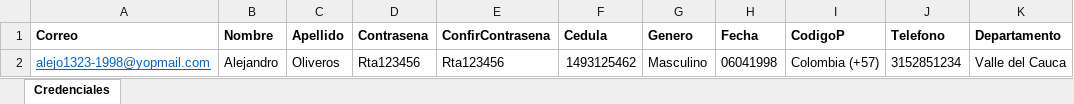
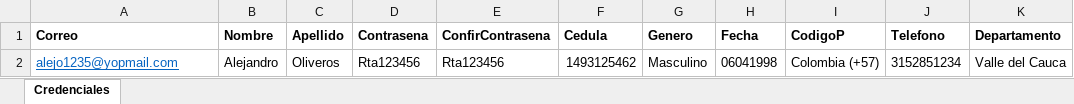
Before and after one commit to alejandrop758/AutomatizacionesAlejandro, an Excel workbook: src/main/resources/Data/Data.xlsx, sheet Credenciales, drawn as a sheet; only a part is shown; values as stored, in another font and other column widths than the file's, no borders; the diff names each change by its address in the sheet, - before the commit and + after, or states it on an @@ line.

```diff
--- a/src/main/resources/Data/Data.xlsx (sheet Credenciales)
+++ b/src/main/resources/Data/Data.xlsx (sheet Credenciales)
-A2 (Correo): alejo1323-1998@yopmail.com
+A2 (Correo): alejo1235@yopmail.com
```
Also changed, not shown: 7 other files.
